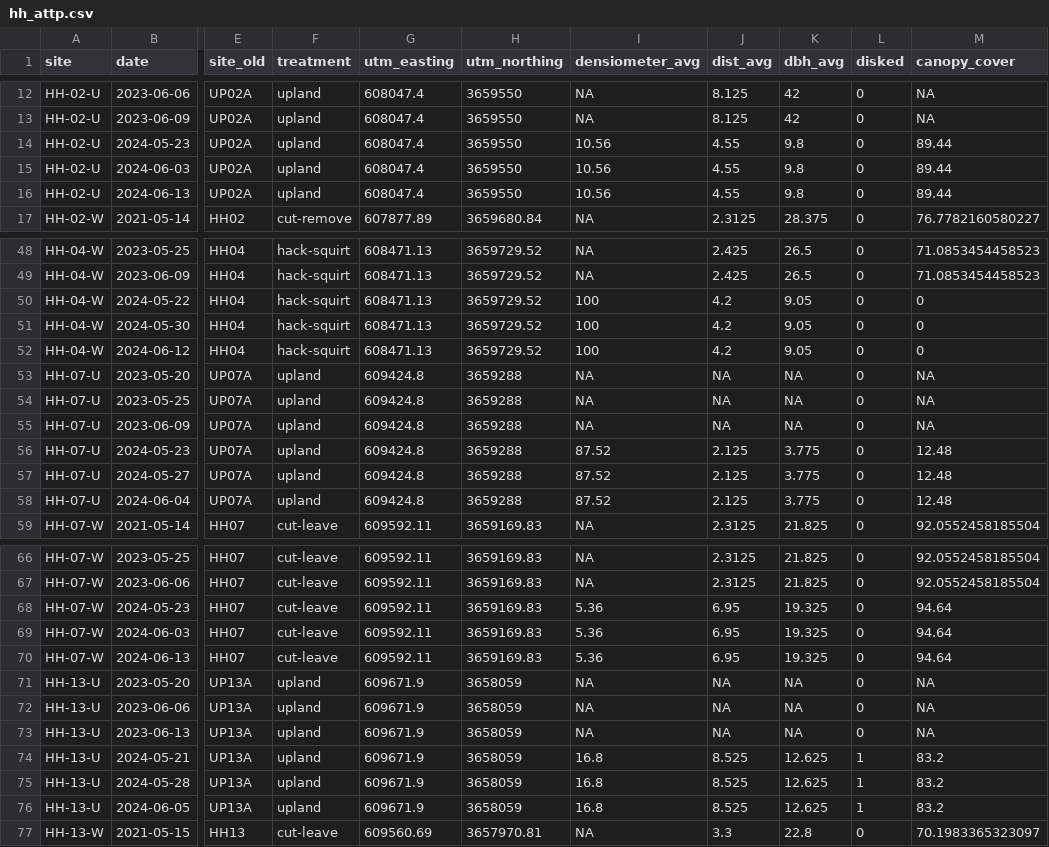
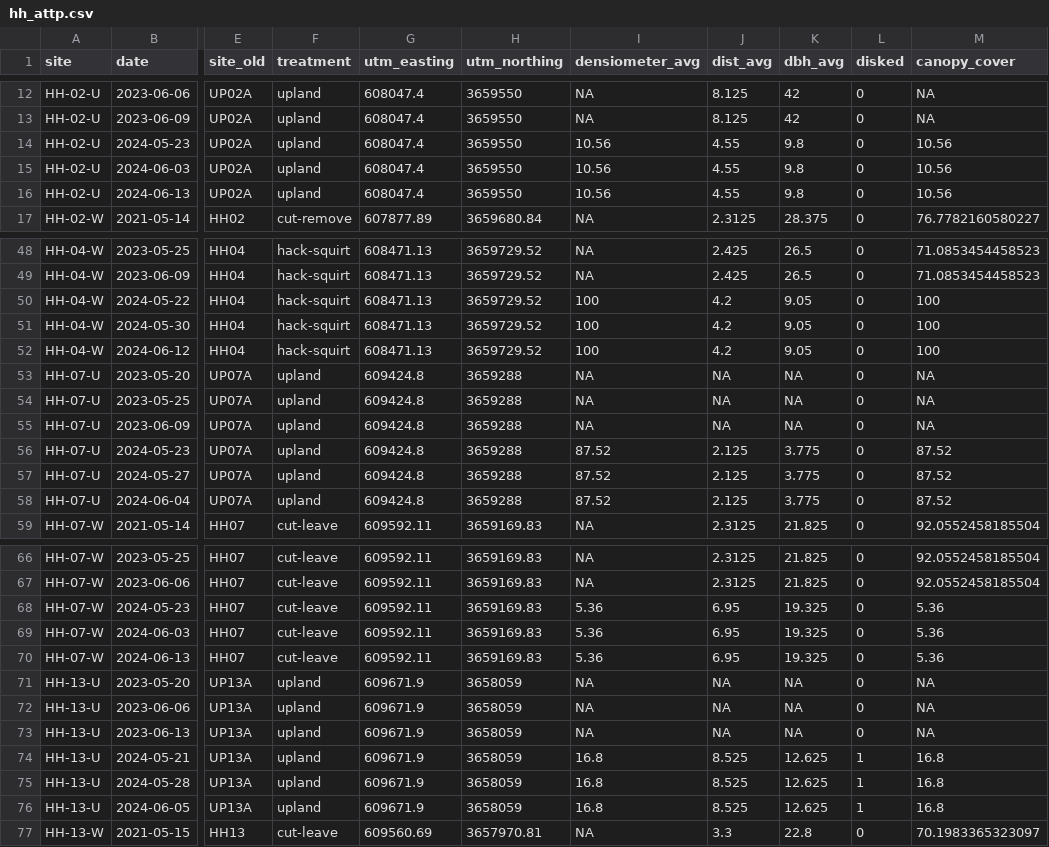
Before and after one commit to mcglinnlab/halidon_birds, a CSV file: data/hh_attp.csv, drawn as a sheet; only a part is shown, gaps mark what is left out; the diff covers the shown part only; the diff names each change by its address in the sheet, - before the commit and + after, or states it on an @@ line.

Commit message:
Fix densiometer conversion to canopy cover.

```diff
--- a/data/hh_attp.csv
+++ b/data/hh_attp.csv
-M14:M16 (canopy_cover): 89.44
+M14:M16 (canopy_cover): 10.56
-M50:M52 (canopy_cover): 0
+M50:M52 (canopy_cover): 100
-M56:M58 (canopy_cover): 12.48
+M56:M58 (canopy_cover): 87.52
-M68:M70 (canopy_cover): 94.64
+M68:M70 (canopy_cover): 5.36
-M74:M76 (canopy_cover): 83.2
+M74:M76 (canopy_cover): 16.8
```
Also changed, not shown: 96 edited cells elsewhere in this file, 1 other file.
